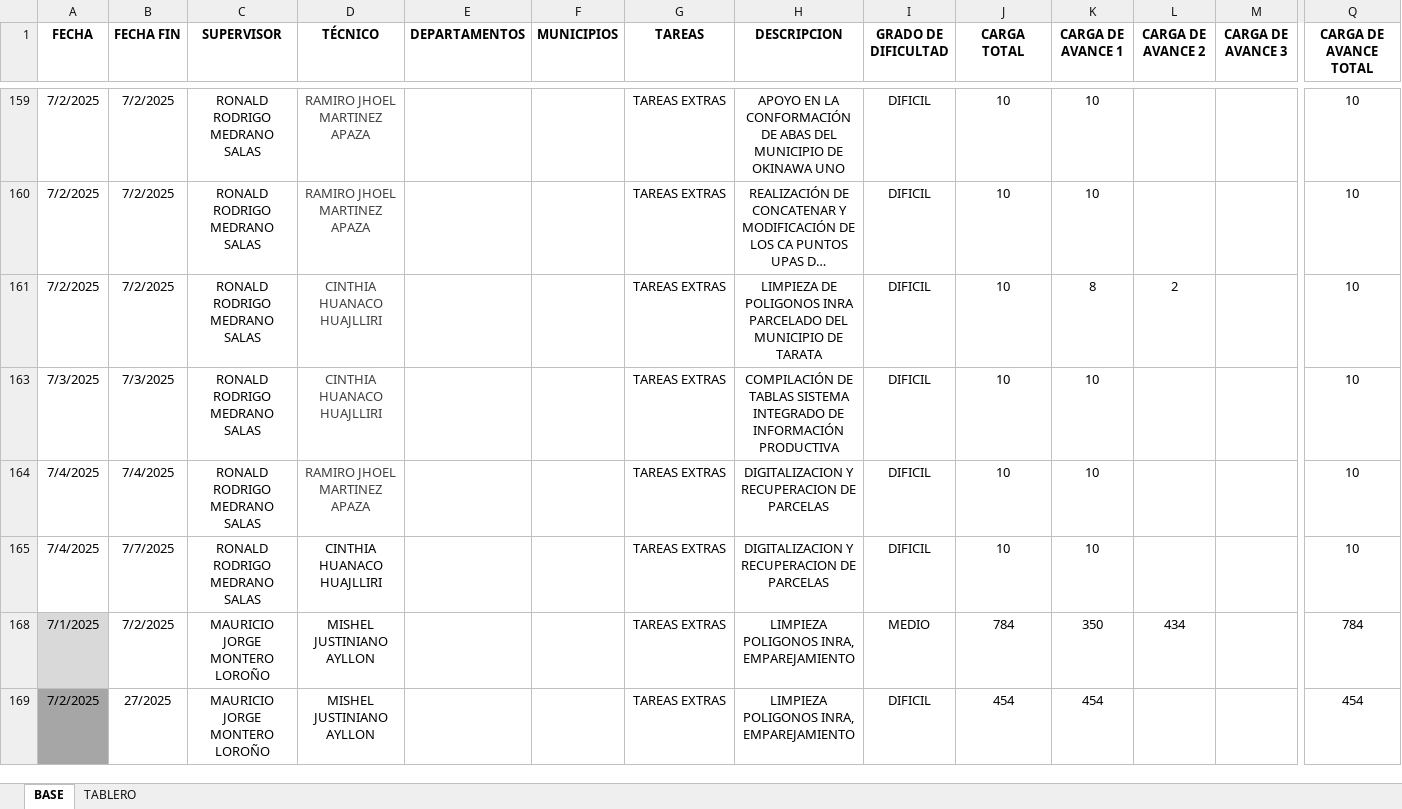
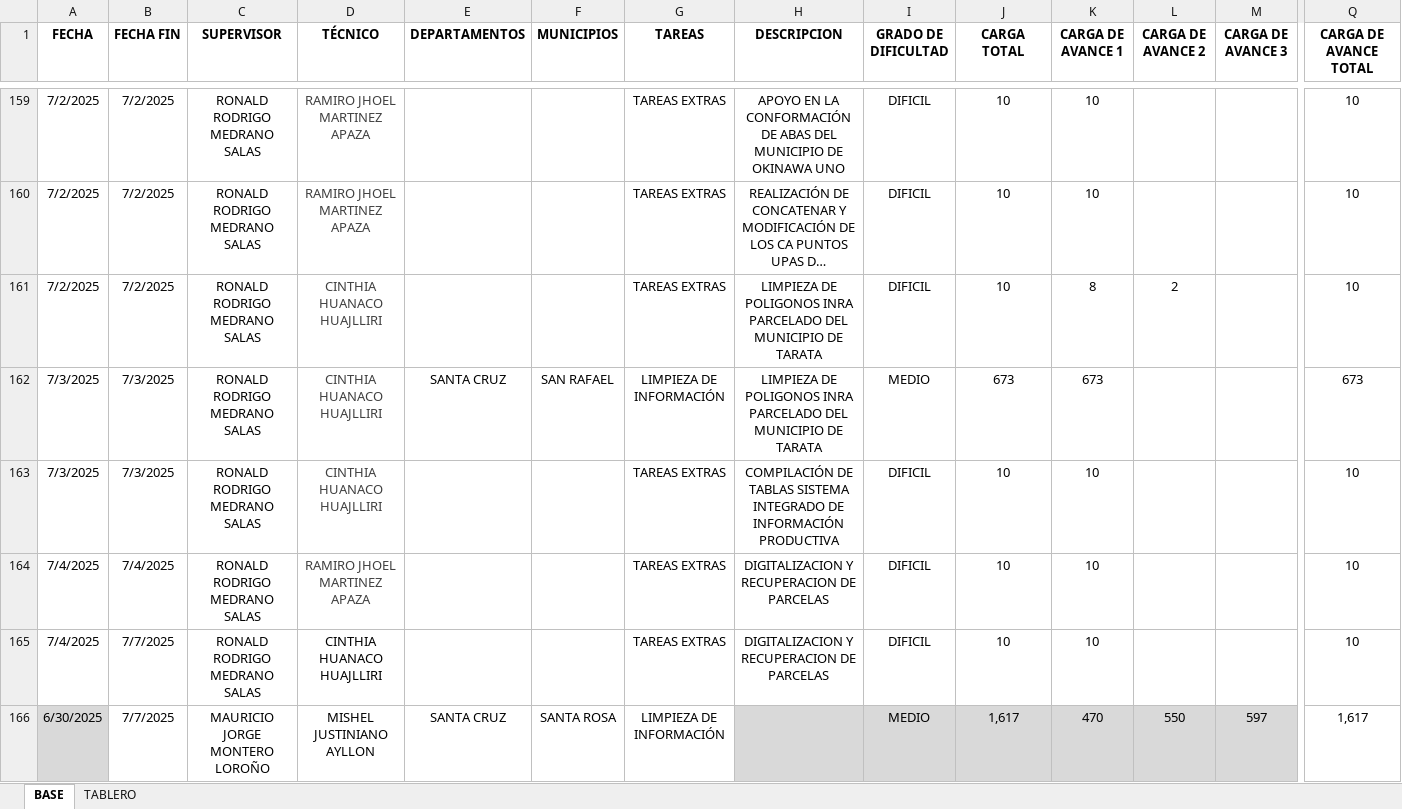
Before and after one commit to Geovisor2025/CartografiaCA, an Excel workbook: files/control.xlsm, sheet BASE, drawn as a sheet; only a part is shown, gaps mark what is left out; the shorter side is filled out with more unchanged rows; long unchanged cells end in …; values as stored, in another font and other column widths than the file's, no borders; conditional formats and table styles not drawn; rows hold the shown columns only; the diff covers the shown part only; the diff names each change by its address in the sheet, - before the commit and + after, or states it on an @@ line.

Commit message:
Add files via upload

```diff
--- a/files/control.xlsm (sheet BASE)
+++ b/files/control.xlsm (sheet BASE)
@@ row 162 unhidden: 7/3/2025 | 7/3/2025 | RONALD RODRIGO MEDRANO SALAS | CINTHIA HUANACO HUAJLLIRI | SANTA CRUZ | SAN RAFAEL | LIMPIEZA DE INFORMACIÓN | LIMPIEZA DE POLIGONOS INRA PARCELADO DEL MUNICIPIO DE TARATA | MEDIO | 673 | 673 |  |  | 673 @@
@@ row 166 unhidden: 6/30/2025 | 7/7/2025 | MAURICIO JORGE MONTERO LOROÑO | MISHEL JUSTINIANO AYLLON | SANTA CRUZ | SANTA ROSA | LIMPIEZA DE INFORMACIÓN |  | MEDIO | 1,617 | 470 | 550 | 597 | 1,617 @@
```
Also changed, not shown: 68 added rows and 68 hidden or unhidden rows elsewhere in this sheet, sheet TABLERO, charts or pictures.
